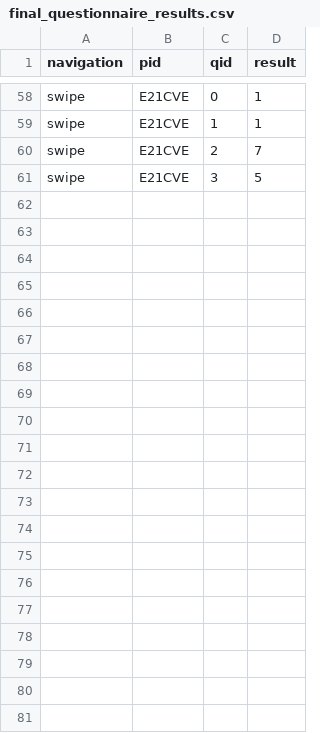
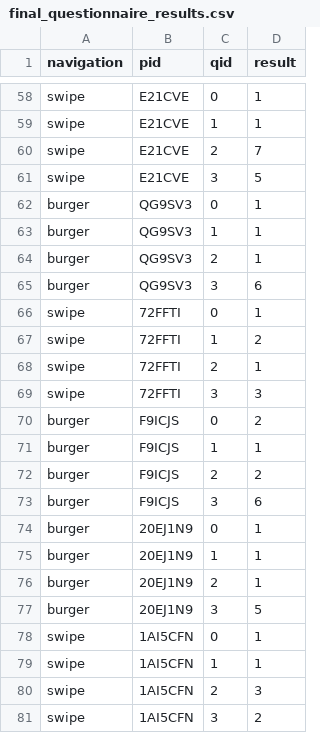
Before and after one commit to blub123muh/hci, a CSV file: results/tablet 10919903/final_questionnaire_results.csv, drawn as a sheet; only a part is shown, gaps mark what is left out; the diff names each change by its address in the sheet, - before the commit and + after, or states it on an @@ line.

```diff
--- a/results/tablet 10919903/final_questionnaire_results.csv
+++ b/results/tablet 10919903/final_questionnaire_results.csv
+row 62: burger | QG9SV3 | 0 | 1
+row 63: burger | QG9SV3 | 1 | 1
+row 64: burger | QG9SV3 | 2 | 1
+row 65: burger | QG9SV3 | 3 | 6
+row 66: swipe | 72FFTI | 0 | 1
+row 67: swipe | 72FFTI | 1 | 2
+row 68: swipe | 72FFTI | 2 | 1
+row 69: swipe | 72FFTI | 3 | 3
+row 70: burger | F9ICJS | 0 | 2
+row 71: burger | F9ICJS | 1 | 1
+row 72: burger | F9ICJS | 2 | 2
+row 73: burger | F9ICJS | 3 | 6
+row 74: burger | 20EJ1N9 | 0 | 1
+row 75: burger | 20EJ1N9 | 1 | 1
+row 76: burger | 20EJ1N9 | 2 | 1
+row 77: burger | 20EJ1N9 | 3 | 5
+row 78: swipe | 1AI5CFN | 0 | 1
+row 79: swipe | 1AI5CFN | 1 | 1
+row 80: swipe | 1AI5CFN | 2 | 3
+row 81: swipe | 1AI5CFN | 3 | 2
```
Also changed, not shown: results/tablet 10919880/experiment_results.csv, results/tablet 10919880/final_questionnaire_results.csv, 3 other files.
